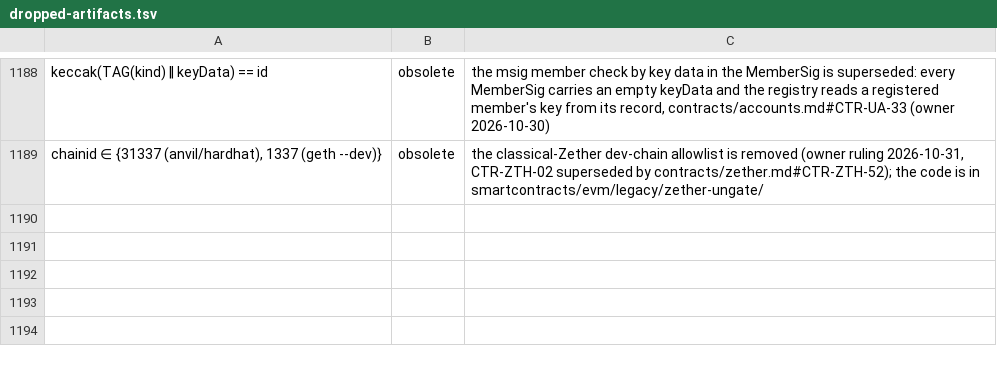
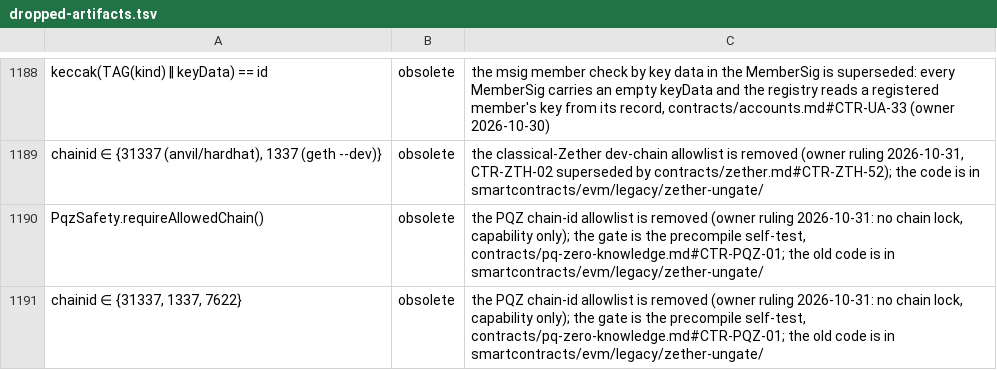
Before and after one commit to dinhduongha/scaas, a TSV file: docs/history/dropped-artifacts.tsv, drawn as a sheet; only a part is shown, gaps mark what is left out.

```diff
--- a/docs/history/dropped-artifacts.tsv
+++ b/docs/history/dropped-artifacts.tsv
@@ -1189 +1189,3 @@ keccak(TAG(kind) ‖ keyData) == id	obsolete	the msig member check by key data i
 chainid ∈ {31337 (anvil/hardhat), 1337 (geth --dev)}	obsolete	the classical-Zether dev-chain allowlist is removed (owner ruling 2026-10-31, CTR-ZTH-02 superseded by contracts/zether.md#CTR-ZTH-52); the code is in smartcontracts/evm/legacy/zether-ungate/
+PqzSafety.requireAllowedChain()	obsolete	the PQZ chain-id allowlist is removed (owner ruling 2026-10-31: no chain lock, capability only); the gate is the precompile self-test, contracts/pq-zero-knowledge.md#CTR-PQZ-01; the old code is in smartcontracts/evm/legacy/zether-ungate/
+chainid ∈ {31337, 1337, 7622}	obsolete	the PQZ chain-id allowlist is removed (owner ruling 2026-10-31: no chain lock, capability only); the gate is the precompile self-test, contracts/pq-zero-knowledge.md#CTR-PQZ-01; the old code is in smartcontracts/evm/legacy/zether-ungate/
```
Also changed, not shown: 17 other files.
